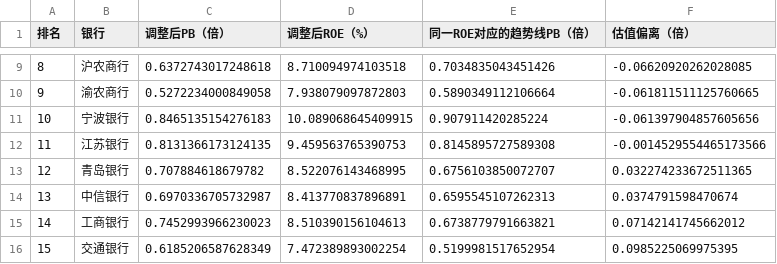
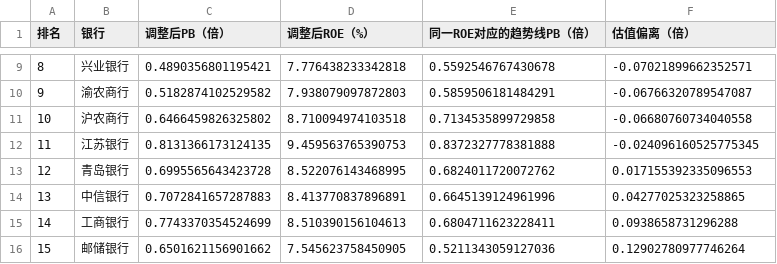
Before and after one commit to zhuoran787/bank-reserves, a CSV file: roe-pb-a-ranking.csv, drawn as a sheet; only a part is shown, gaps mark what is left out; the diff covers the shown part only.

```diff
--- a/roe-pb-a-ranking.csv
+++ b/roe-pb-a-ranking.csv
@@ -9,8 +9,8 @@
-"8","沪农商行","0.6372743017248618","8.710094974103518","0.7034835043451426","-0.06620920262028085"
-"9","渝农商行","0.5272234000849058","7.938079097872803","0.5890349112106664","-0.061811511125760665"
-"10","宁波银行","0.8465135154276183","10.089068645409915","0.907911420285224","-0.061397904857605656"
-"11","江苏银行","0.8131366173124135","9.459563765390753","0.8145895727589308","-0.0014529554465173566"
-"12","青岛银行","0.707884618679782","8.522076143468995","0.6756103850072707","0.032274233672511365"
-"13","中信银行","0.6970336705732987","8.413770837896891","0.6595545107262313","0.0374791598470674"
-"14","工商银行","0.7452993966230023","8.510390156104613","0.6738779791663821","0.07142141745662012"
-"15","交通银行","0.6185206587628349","7.472389893002254","0.5199981517652954","0.0985225069975395"
+"8","兴业银行","0.4890356801195421","7.776438233342818","0.5592546767430678","-0.07021899662352571"
+"9","渝农商行","0.5182874102529582","7.938079097872803","0.5859506181484291","-0.06766320789547087"
+"10","沪农商行","0.6466459826325802","8.710094974103518","0.7134535899729858","-0.06680760734040558"
+"11","江苏银行","0.8131366173124135","9.459563765390753","0.8372327778381888","-0.024096160525775345"
+"12","青岛银行","0.6995565643423728","8.522076143468995","0.6824011720072762","0.017155392335096553"
+"13","中信银行","0.7072841657287883","8.413770837896891","0.6645139124961996","0.04277025323258865"
+"14","工商银行","0.7743370354524699","8.510390156104613","0.6804711623228411","0.0938658731296288"
+"15","邮储银行","0.6501621156901662","7.545623758450905","0.5211343059127036","0.12902780977746264"
```
Also changed, not shown: 48 edited cells elsewhere in this file, roe-pb-h-ranking.csv, 16 other files.
